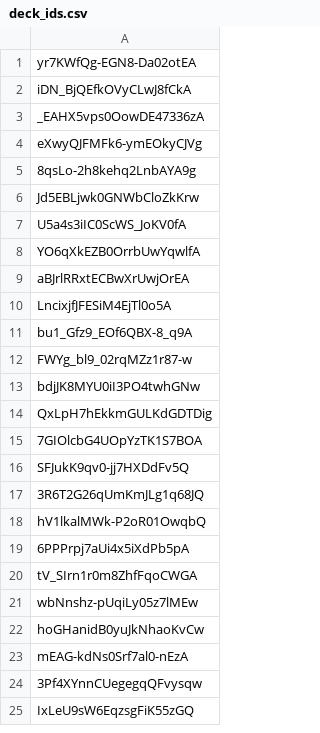
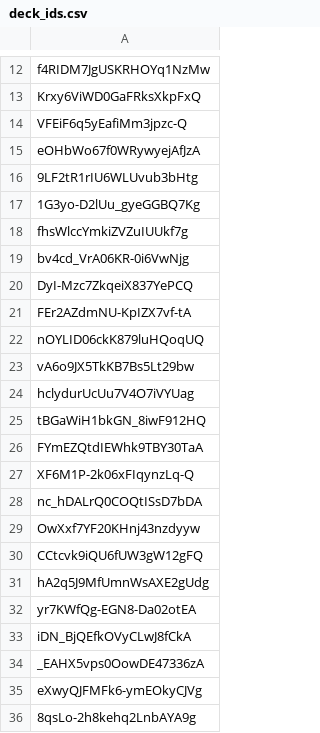
Before and after one commit to edbowker/Canlandata, a CSV file: data/deck_ids.csv, drawn as a sheet; only a part is shown, gaps mark what is left out; the shorter side is filled out with more unchanged rows; the diff covers the shown part only; the diff names each change by its address in the sheet, - before the commit and + after, or states it on an @@ line.

```diff
--- a/data/deck_ids.csv
+++ b/data/deck_ids.csv
+row 12: f4RIDM7JgUSKRHOYq1NzMw
+row 13: Krxy6ViWD0GaFRksXkpFxQ
+row 14: VFEiF6q5yEafiMm3jpzc-Q
+row 15: eOHbWo67f0WRywyejAfJzA
+row 16: 9LF2tR1rIU6WLUvub3bHtg
+row 17: 1G3yo-D2lUu_gyeGGBQ7Kg
+row 18: fhsWlccYmkiZVZuIUUkf7g
+row 19: bv4cd_VrA06KR-0i6VwNjg
+row 20: DyI-Mzc7ZkqeiX837YePCQ
+row 21: FEr2AZdmNU-KpIZX7vf-tA
+row 22: nOYLID06ckK879luHQoqUQ
+row 23: vA6o9JX5TkKB7Bs5Lt29bw
+row 24: hclydurUcUu7V4O7iVYUag
+row 25: tBGaWiH1bkGN_8iwF912HQ
+row 26: FYmEZQtdIEWhk9TBY30TaA
+row 27: XF6M1P-2k06xFIqynzLq-Q
+row 28: nc_hDALrQ0COQtISsD7bDA
+row 29: OwXxf7YF20KHnj43nzdyyw
+row 30: CCtcvk9iQU6fUW3gW12gFQ
+row 31: hA2q5J9MfUmnWsAXE2gUdg
```
Also changed, not shown: 11 added rows elsewhere in this file, data/color_pips.csv, data/deck_counts.csv, 6 other files.
